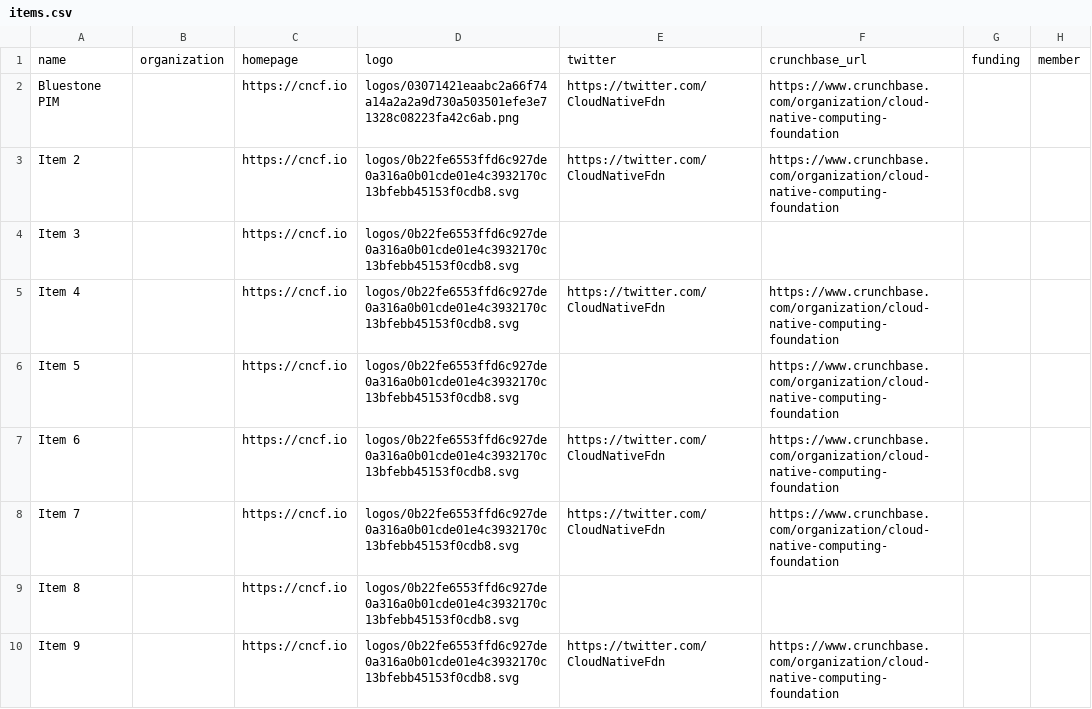
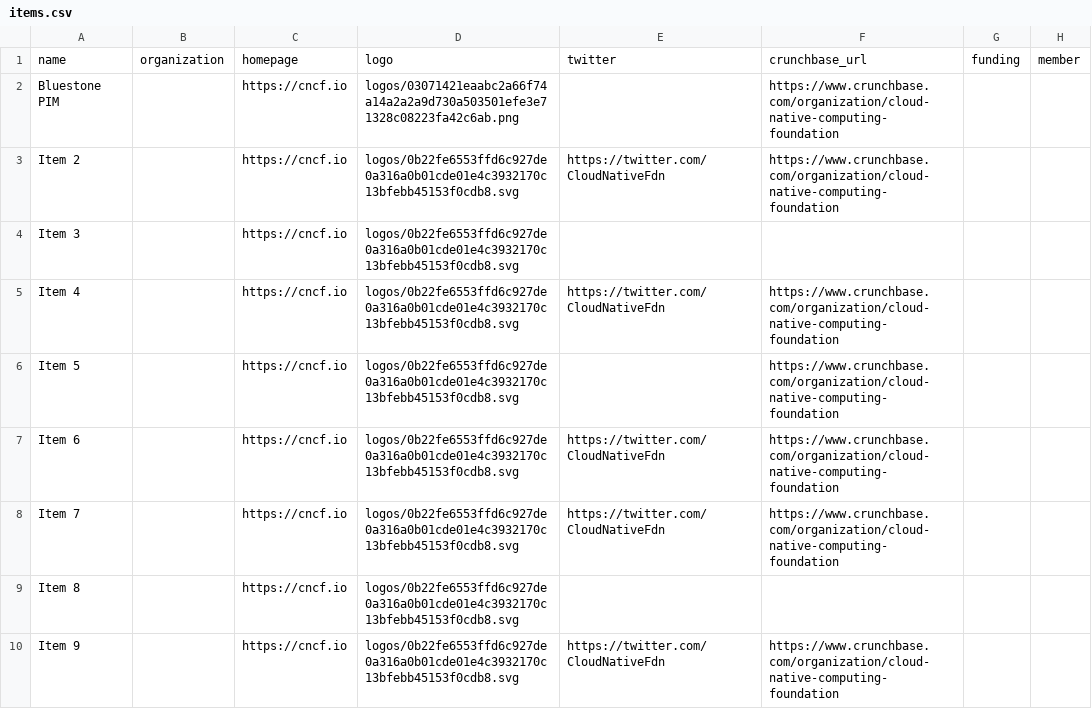
Before and after one commit to benday280412/composable-landscape, a CSV file: docs/items.csv, drawn as a sheet; only a part is shown; the diff names each change by its address in the sheet, - before the commit and + after, or states it on an @@ line.

```diff
--- a/docs/items.csv
+++ b/docs/items.csv
-E2: https://twitter.com/CloudNativeFdn
+E2: (empty)
```
Also changed, not shown: 14 other files.
